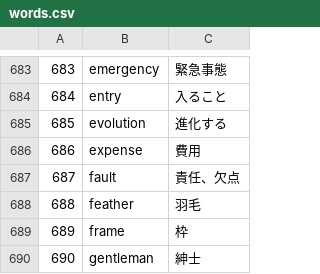
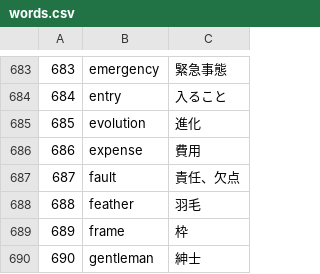
Before and after one commit to nakashima8823-art/vocab-test2, a CSV file: words.csv, drawn as a sheet; only a part is shown, gaps mark what is left out.

Commit message:
Update words.csv

```diff
--- a/words.csv
+++ b/words.csv
@@ -684,3 +684,3 @@
 684,entry,入ること
-685,evolution,進化する
+685,evolution,進化
 686,expense,費用
```
